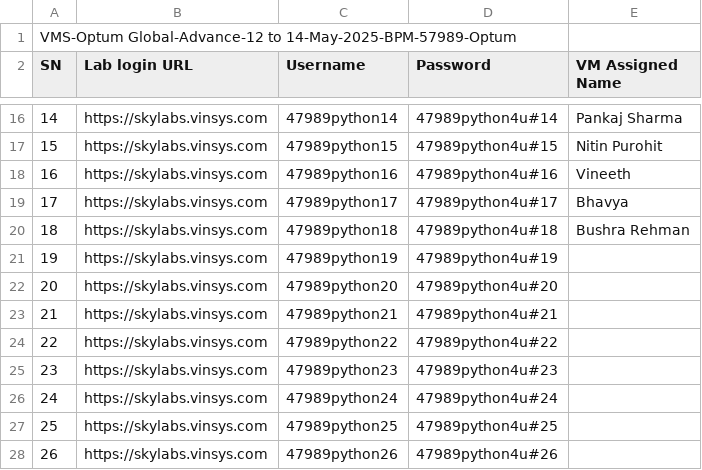
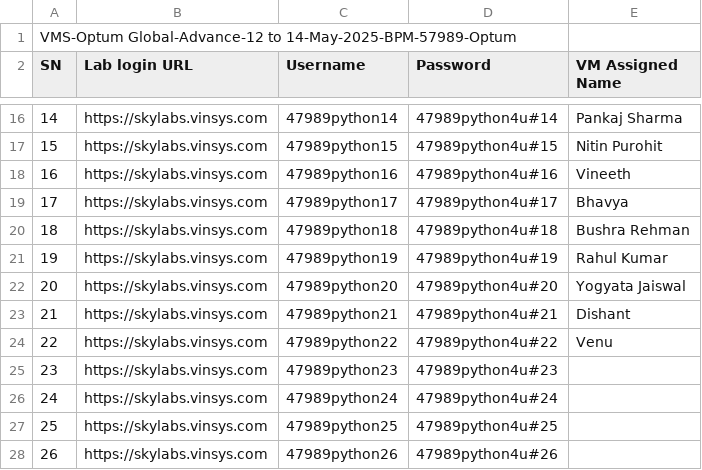
Before and after one commit to knowledge-corner/12_May_2025_Optum_Global, a CSV file: Virtual Labs.csv, drawn as a sheet; only a part is shown, gaps mark what is left out.

```diff
--- a/Virtual Labs.csv
+++ b/Virtual Labs.csv
@@ -20,6 +20,6 @@ SN,Lab login URL,Username,Password,VM Assigned Name
 18,https://skylabs.vinsys.com,47989python18,47989python4u#18,Bushra Rehman
-19,https://skylabs.vinsys.com,47989python19,47989python4u#19,
-20,https://skylabs.vinsys.com,47989python20,47989python4u#20,
-21,https://skylabs.vinsys.com,47989python21,47989python4u#21,
-22,https://skylabs.vinsys.com,47989python22,47989python4u#22,
+19,https://skylabs.vinsys.com,47989python19,47989python4u#19,Rahul Kumar
+20,https://skylabs.vinsys.com,47989python20,47989python4u#20,Yogyata Jaiswal
+21,https://skylabs.vinsys.com,47989python21,47989python4u#21,Dishant
+22,https://skylabs.vinsys.com,47989python22,47989python4u#22,Venu
 23,https://skylabs.vinsys.com,47989python23,47989python4u#23,
```
Also changed, not shown: 1 other file.
